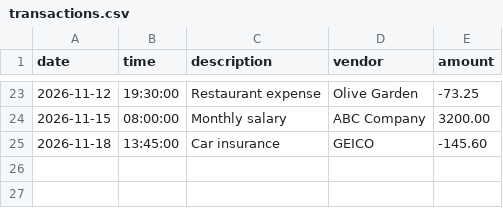
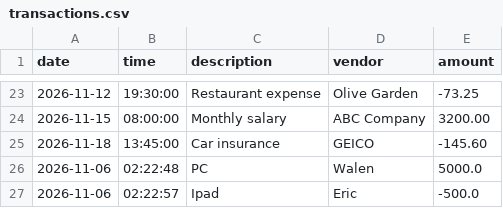
Before and after one commit to YearUpLTCA26FallG07-EricTran/accounting-ledger-application, a CSV file: transactions.csv, drawn as a sheet; only a part is shown, gaps mark what is left out.

Commit message:
Fixed add deposit/make payment saving time in nanoseconds

```diff
--- a/transactions.csv
+++ b/transactions.csv
@@ -25 +25,3 @@ date|time|description|vendor|amount
 2026-11-18|13:45:00|Car insurance|GEICO|-145.60
+2026-11-06|02:22:48|PC|Walen|5000.0
+2026-11-06|02:22:57|Ipad|Eric|-500.0
```
Also changed, not shown: 1 other file.
